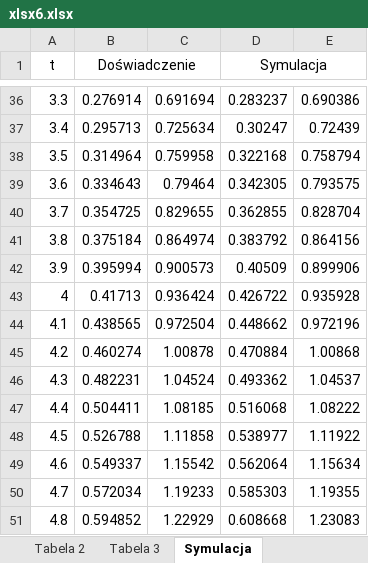
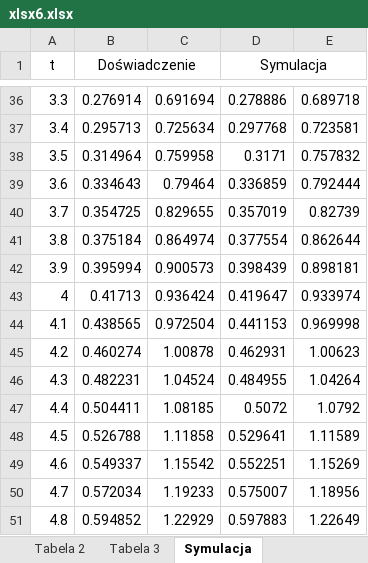
Before and after one commit to mihlsap/optymalizacja1000, an Excel workbook: data6/xlsx6.xlsx, sheet Symulacja, drawn as a sheet; only a part is shown, gaps mark what is left out; values as stored, in another font and other column widths than the file's, no borders; charts and pictures not drawn; the diff covers the shown part only; the diff names each change by its address in the sheet, - before the commit and + after, or states it on an @@ line.

```diff
--- a/data6/xlsx6.xlsx (sheet Symulacja)
+++ b/data6/xlsx6.xlsx (sheet Symulacja)
-D36 (Symulacja): 0.283237
+D36 (Symulacja): 0.278886
-E36: 0.690386
+E36: 0.689718
-D37 (Symulacja): 0.30247
+D37 (Symulacja): 0.297768
-E37: 0.72439
+E37: 0.723581
-D38 (Symulacja): 0.322168
+D38 (Symulacja): 0.3171
-E38: 0.758794
+E38: 0.757832
-D39 (Symulacja): 0.342305
+D39 (Symulacja): 0.336859
-E39: 0.793575
+E39: 0.792444
-D40 (Symulacja): 0.362855
+D40 (Symulacja): 0.357019
-E40: 0.828704
+E40: 0.82739
-D41 (Symulacja): 0.383792
+D41 (Symulacja): 0.377554
-E41: 0.864156
+E41: 0.862644
-D42 (Symulacja): 0.40509
+D42 (Symulacja): 0.398439
-E42: 0.899906
+E42: 0.898181
-D43 (Symulacja): 0.426722
+D43 (Symulacja): 0.419647
-E43: 0.935928
+E43: 0.933974
-D44 (Symulacja): 0.448662
+D44 (Symulacja): 0.441153
-E44: 0.972196
+E44: 0.969998
-D45 (Symulacja): 0.470884
+D45 (Symulacja): 0.462931
-E45: 1.00868
+E45: 1.00623
-D46 (Symulacja): 0.493362
+D46 (Symulacja): 0.484955
-E46: 1.04537
+E46: 1.04264
-D47 (Symulacja): 0.516068
+D47 (Symulacja): 0.5072
-E47: 1.08222
+E47: 1.0792
-D48 (Symulacja): 0.538977
+D48 (Symulacja): 0.529641
-E48: 1.11922
+E48: 1.11589
-D49 (Symulacja): 0.562064
+D49 (Symulacja): 0.552251
-E49: 1.15634
+E49: 1.15269
-D50 (Symulacja): 0.585303
+D50 (Symulacja): 0.575007
-E50: 1.19355
+E50: 1.18956
-D51 (Symulacja): 0.608668
+D51 (Symulacja): 0.597883
-E51: 1.23083
+E51: 1.22649
```
Also changed, not shown: 1967 edited cells elsewhere in this sheet, sheet Tabela 1, sheet Tabela 2, sheet Tabela 3, charts or pictures, 37 other files.
